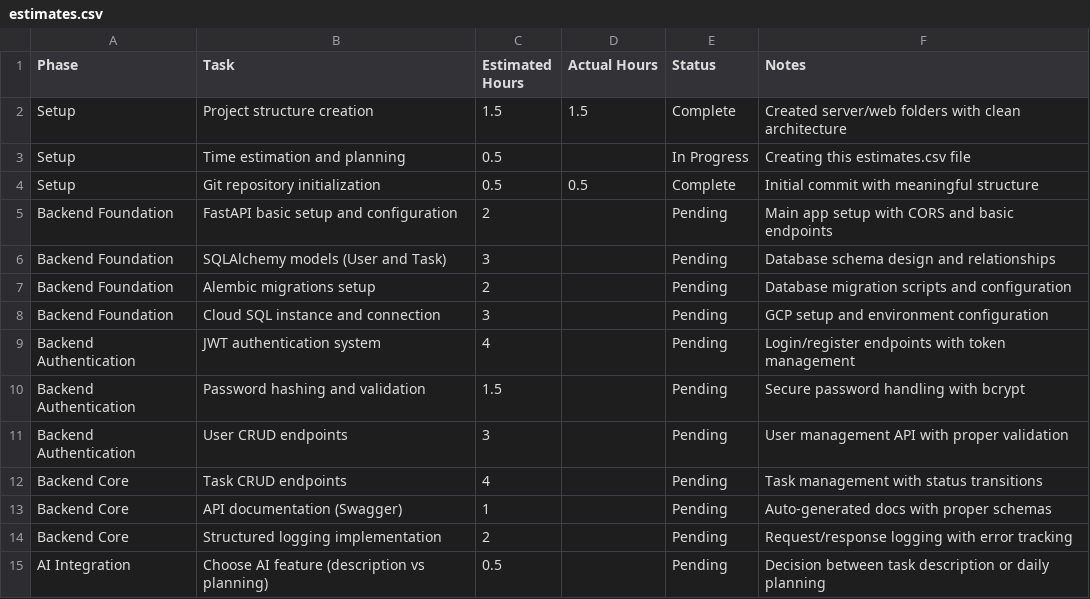
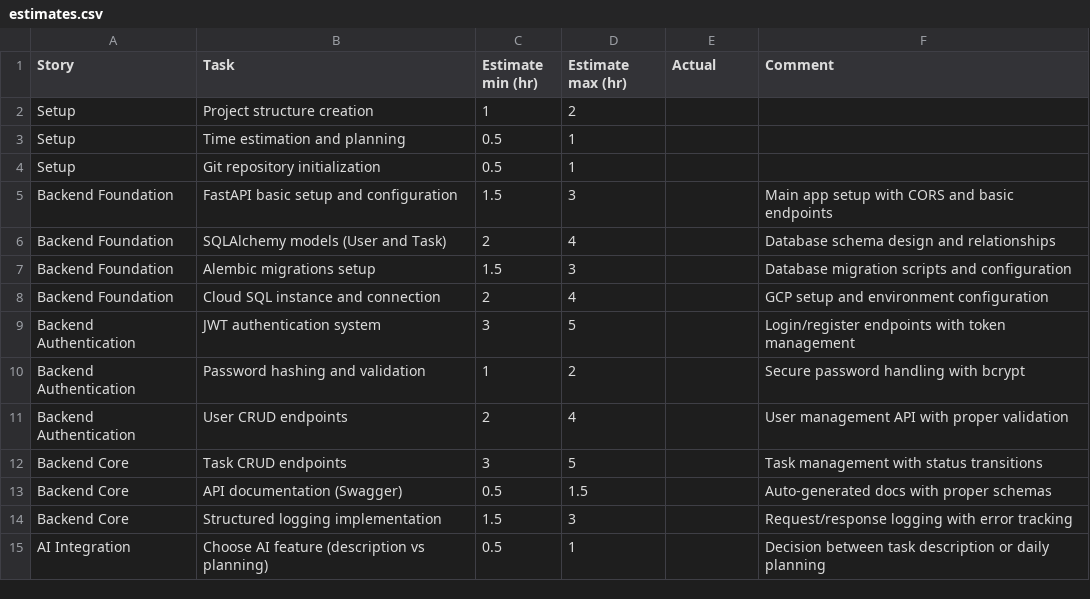
Before and after one commit to MdBilal420/SprintSync, a CSV file: estimates.csv, drawn as a sheet; only a part is shown; the diff covers the shown part only.

Commit message:
chore(estimates): update project task time estimates format and values
- Changed CSV headers to include min/max estimates and simplified columns
- Adjusted estimated hours ranges for all tasks to reflect best and worst cases
- Removed actual and status fields from most tasks, kept comment annotations
- Updated total estimated hours to a range of 60 to 100 hours from fixed 75
- Standardized terminology and structure for setup, backend, frontend, devops, testing, and documentation tasks

```diff
--- a/estimates.csv
+++ b/estimates.csv
@@ -1,15 +1,15 @@
-Phase,Task,Estimated Hours,Actual Hours,Status,Notes
-Setup,Project structure creation,1.5,1.5,Complete,Created server/web folders with clean architecture
-Setup,Time estimation and planning,0.5,,In Progress,Creating this estimates.csv file
-Setup,Git repository initialization,0.5,0.5,Complete,Initial commit with meaningful structure
-Backend Foundation,FastAPI basic setup and configuration,2,,Pending,Main app setup with CORS and basic endpoints
-Backend Foundation,SQLAlchemy models (User and Task),3,,Pending,Database schema design and relationships
-Backend Foundation,Alembic migrations setup,2,,Pending,Database migration scripts and configuration
-Backend Foundation,Cloud SQL instance and connection,3,,Pending,GCP setup and environment configuration
-Backend Authentication,JWT authentication system,4,,Pending,Login/register endpoints with token management
-Backend Authentication,Password hashing and validation,1.5,,Pending,Secure password handling with bcrypt
-Backend Authentication,User CRUD endpoints,3,,Pending,User management API with proper validation
-Backend Core,Task CRUD endpoints,4,,Pending,Task management with status transitions
-Backend Core,API documentation (Swagger),1,,Pending,Auto-generated docs with proper schemas
-Backend Core,Structured logging implementation,2,,Pending,Request/response logging with error tracking
-AI Integration,Choose AI feature (description vs planning),0.5,,Pending,Decision between task description or daily planning
+Story,Task,Estimate min (hr),Estimate max (hr),Actual,Comment
+Setup,Project structure creation,1,2,,
+Setup,Time estimation and planning,0.5,1,,
+Setup,Git repository initialization,0.5,1,,
+Backend Foundation,FastAPI basic setup and configuration,1.5,3,,Main app setup with CORS and basic endpoints
+Backend Foundation,SQLAlchemy models (User and Task),2,4,,Database schema design and relationships
+Backend Foundation,Alembic migrations setup,1.5,3,,Database migration scripts and configuration
+Backend Foundation,Cloud SQL instance and connection,2,4,,GCP setup and environment configuration
+Backend Authentication,JWT authentication system,3,5,,Login/register endpoints with token management
+Backend Authentication,Password hashing and validation,1,2,,Secure password handling with bcrypt
+Backend Authentication,User CRUD endpoints,2,4,,User management API with proper validation
+Backend Core,Task CRUD endpoints,3,5,,Task management with status transitions
+Backend Core,API documentation (Swagger),0.5,1.5,,Auto-generated docs with proper schemas
+Backend Core,Structured logging implementation,1.5,3,,Request/response logging with error tracking
+AI Integration,Choose AI feature (description vs planning),0.5,1,,Decision between task description or daily planning
```
Also changed, not shown: 1 added row, 1 removed row and 68 edited cells elsewhere in this file.
